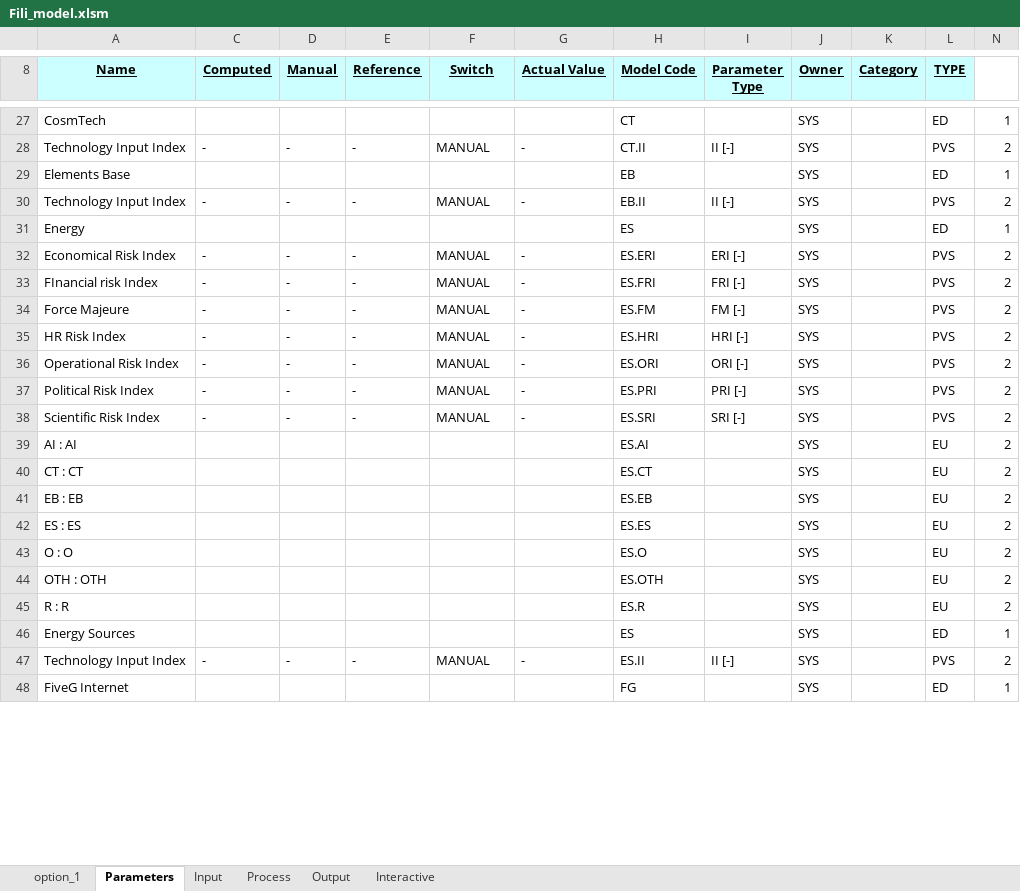
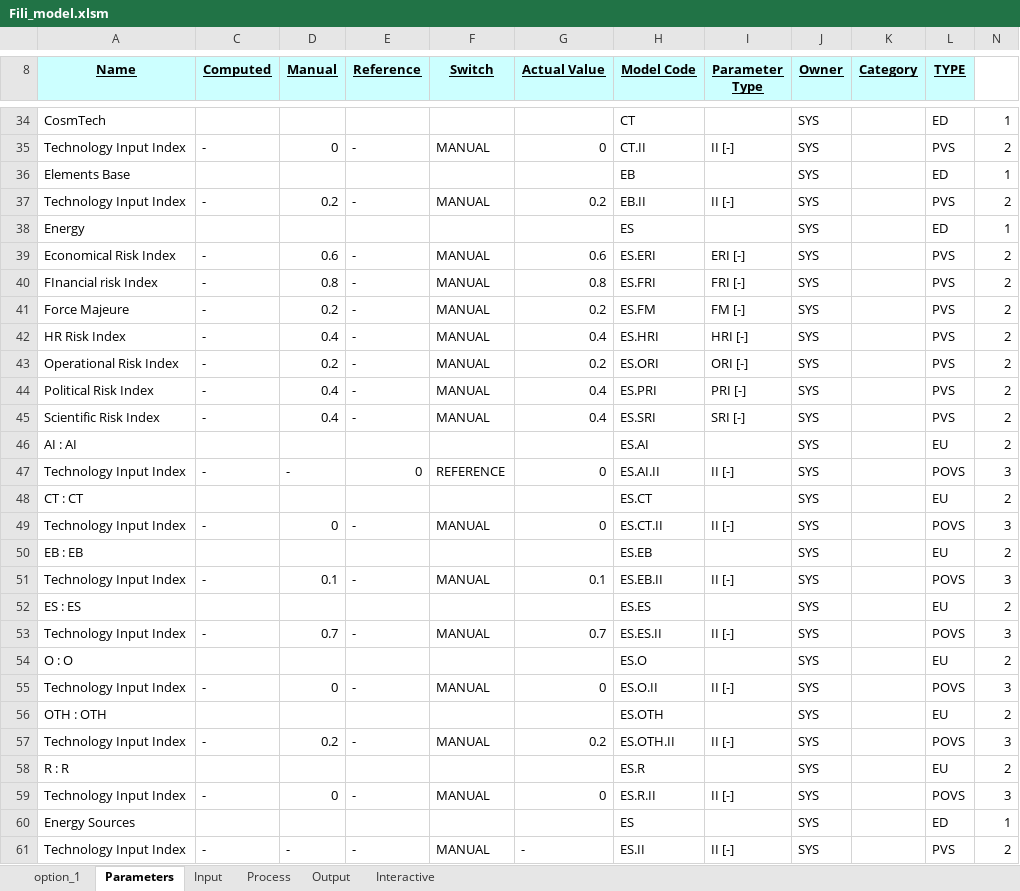
Before and after one commit to oiynick/fili, an Excel workbook: Fili_model.xlsm, sheet Parameters, drawn as a sheet; only a part is shown, gaps mark what is left out; the shorter side is filled out with more unchanged rows; values as stored, in another font and other column widths than the file's, no borders; addresses are those after the commit; the diff covers the shown part only; the diff names each change by its address in the sheet, - before the commit and + after, or states it on an @@ line.

Commit message:
References to CDP
Added references to CDP4 datasheet.

```diff
--- a/Fili_model.xlsm (sheet Parameters)
+++ b/Fili_model.xlsm (sheet Parameters)
-D35 (Manual): -
+D35 (Manual): 0
-G35 (Actual Value): -
+G35 (Actual Value): 0
-D37 (Manual): -
+D37 (Manual): 0.2
-G37 (Actual Value): -
+G37 (Actual Value): 0.2
-D39 (Manual): -
+D39 (Manual): 0.6
-G39 (Actual Value): -
+G39 (Actual Value): 0.6
-D40 (Manual): -
+D40 (Manual): 0.8
-G40 (Actual Value): -
+G40 (Actual Value): 0.8
-D41 (Manual): -
+D41 (Manual): 0.2
-G41 (Actual Value): -
+G41 (Actual Value): 0.2
-D42 (Manual): -
+D42 (Manual): 0.4
-G42 (Actual Value): -
+G42 (Actual Value): 0.4
-D43 (Manual): -
+D43 (Manual): 0.2
-G43 (Actual Value): -
+G43 (Actual Value): 0.2
-D44:D45 (Manual): -
+D44:D45 (Manual): 0.4
-G44:G45 (Actual Value): -
+G44:G45 (Actual Value): 0.4
+row 47: Technology Input Index | - | - | 0 | REFERENCE | 0 | ES.AI.II | II [-] | SYS |  | POVS | 3
+row 49: Technology Input Index | - | 0 | - | MANUAL | 0 | ES.CT.II | II [-] | SYS |  | POVS | 3
+row 51: Technology Input Index | - | 0.1 | - | MANUAL | 0.1 | ES.EB.II | II [-] | SYS |  | POVS | 3
+row 53: Technology Input Index | - | 0.7 | - | MANUAL | 0.7 | ES.ES.II | II [-] | SYS |  | POVS | 3
+row 55: Technology Input Index | - | 0 | - | MANUAL | 0 | ES.O.II | II [-] | SYS |  | POVS | 3
+row 57: Technology Input Index | - | 0.2 | - | MANUAL | 0.2 | ES.OTH.II | II [-] | SYS |  | POVS | 3
+row 59: Technology Input Index | - | 0 | - | MANUAL | 0 | ES.R.II | II [-] | SYS |  | POVS | 3
```
Also changed, not shown: 34 added rows, 1 moved row and 70 edited cells elsewhere in this sheet, sheet option_1, sheet Input, formulas that keep their value, hidden cells, charts or pictures.
